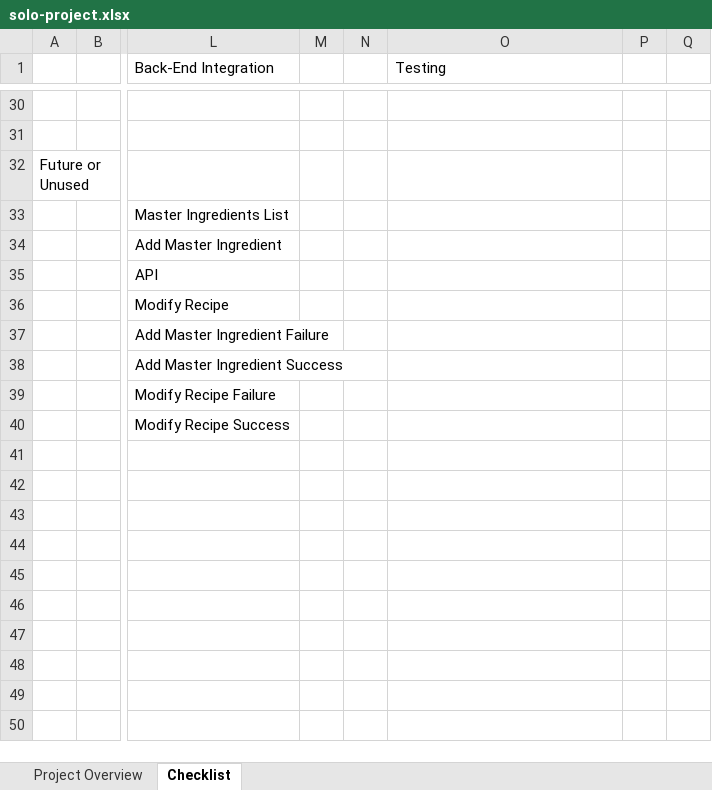
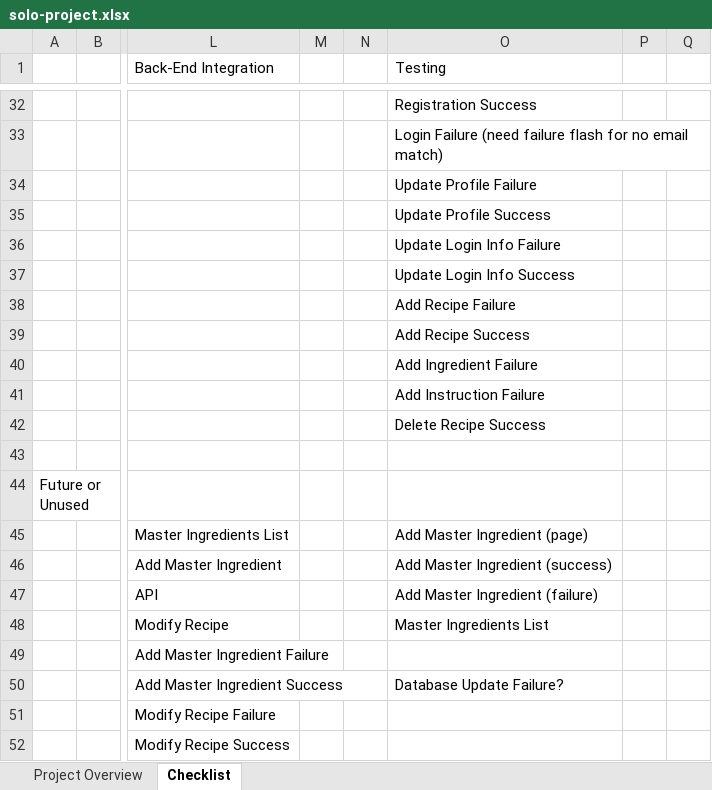
Before and after one commit to Coding-Dojo-PnA-Jan2020/tiffany-cd-solo-project, an Excel workbook: solo-project.xlsx, sheet Checklist, drawn as a sheet; only a part is shown, gaps mark what is left out; values as stored, in another font and other column widths than the file's, no cell formats; addresses are those after the commit; rows hold the shown columns only; the diff covers the shown part only; the diff names each change by its address in the sheet, - before the commit and + after, or states it on an @@ line.

Commit message:
Testing updates

```diff
--- a/solo-project.xlsx (sheet Checklist)
+++ b/solo-project.xlsx (sheet Checklist)
-O32 (Testing): (empty)
+O32 (Testing): Registration Success
+row 33:  |  |  |  |  | Login Failure (need failure flash for no email match)
+row 34:  |  |  |  |  | Update Profile Failure
+row 35:  |  |  |  |  | Update Profile Success
+row 36:  |  |  |  |  | Update Login Info Failure
+row 37:  |  |  |  |  | Update Login Info Success
+row 38:  |  |  |  |  | Add Recipe Failure
+row 39:  |  |  |  |  | Add Recipe Success
+row 40:  |  |  |  |  | Add Ingredient Failure
+row 41:  |  |  |  |  | Add Instruction Failure
+row 42:  |  |  |  |  | Delete Recipe Success
-O45 (Testing): (empty)
+O45 (Testing): Add Master Ingredient (page)
-O46 (Testing): (empty)
+O46 (Testing): Add Master Ingredient (success)
-O47 (Testing): (empty)
+O47 (Testing): Add Master Ingredient (failure)
-O48 (Testing): (empty)
+O48 (Testing): Master Ingredients List
-O50 (Testing): (empty)
+O50 (Testing): Database Update Failure?
```
Also changed, not shown: 2 added rows and 24 edited cells elsewhere in this sheet, sheet Project Overview, cell formats, 6 other files.
